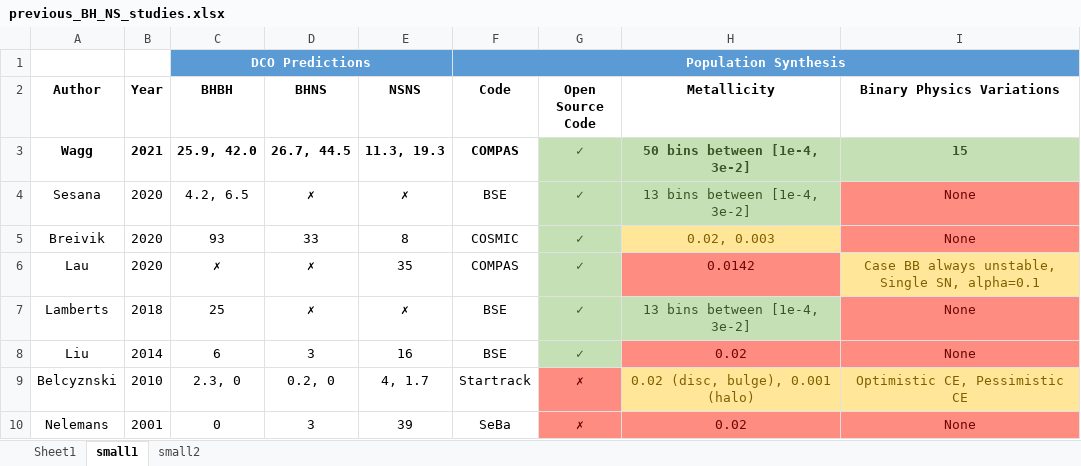
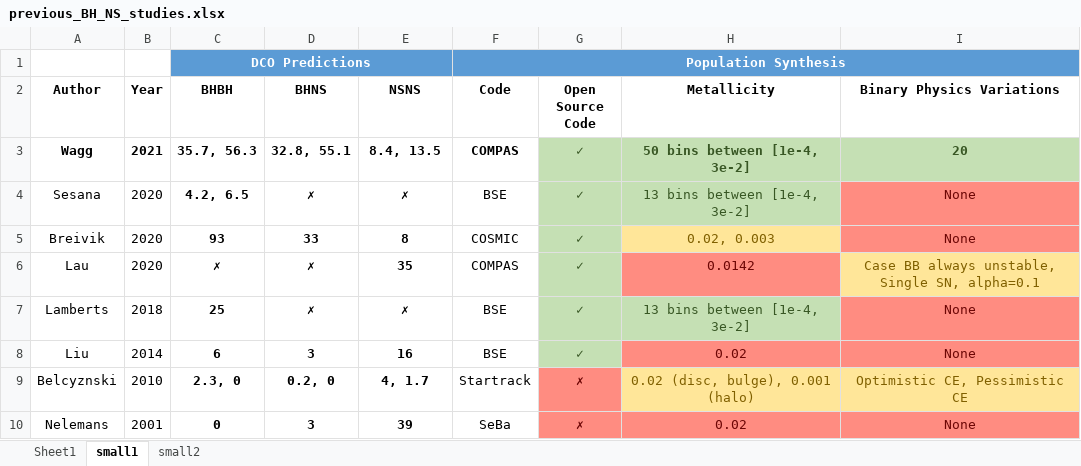
Before and after one commit to TomWagg/detecting-DCOs-in-LISA, an Excel workbook: paper/previous_BH_NS_studies.xlsx, sheet small1, drawn as a sheet; values as stored, in another font and other column widths than the file's, no borders; conditional formats and table styles not drawn; the diff names each change by its address in the sheet, - before the commit and + after, or states it on an @@ line.

Commit message:
add commands make things consistent, update table

```diff
--- a/paper/previous_BH_NS_studies.xlsx (sheet small1)
+++ b/paper/previous_BH_NS_studies.xlsx (sheet small1)
-C3 (BHBH): 25.9, 42.0
+C3 (BHBH): 35.7, 56.3
-D3 (BHNS): 26.7, 44.5
+D3 (BHNS): 32.8, 55.1
-E3 (NSNS): 11.3, 19.3
+E3 (NSNS): 8.4, 13.5
-I3 (Binary Physics Variations): 15
+I3 (Binary Physics Variations): 20
-C4:E10 bold: off
+C4:E10 bold: on
```
Also changed, not shown: sheet Sheet1, formulas that keep their value, 4 other files.
